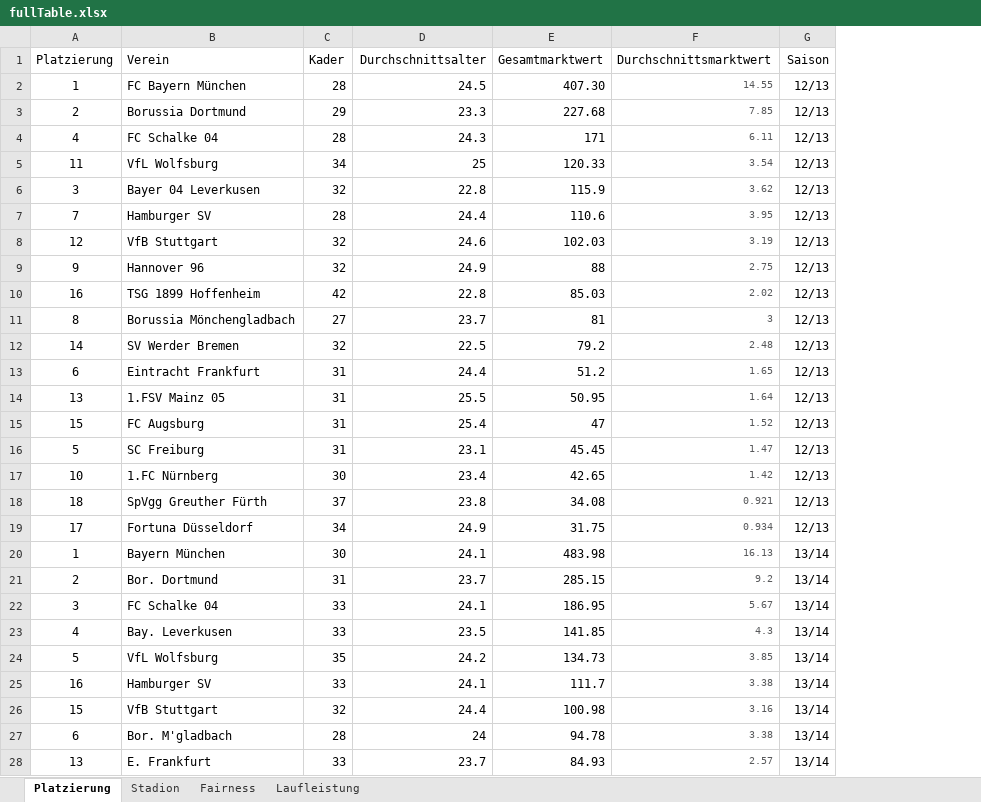
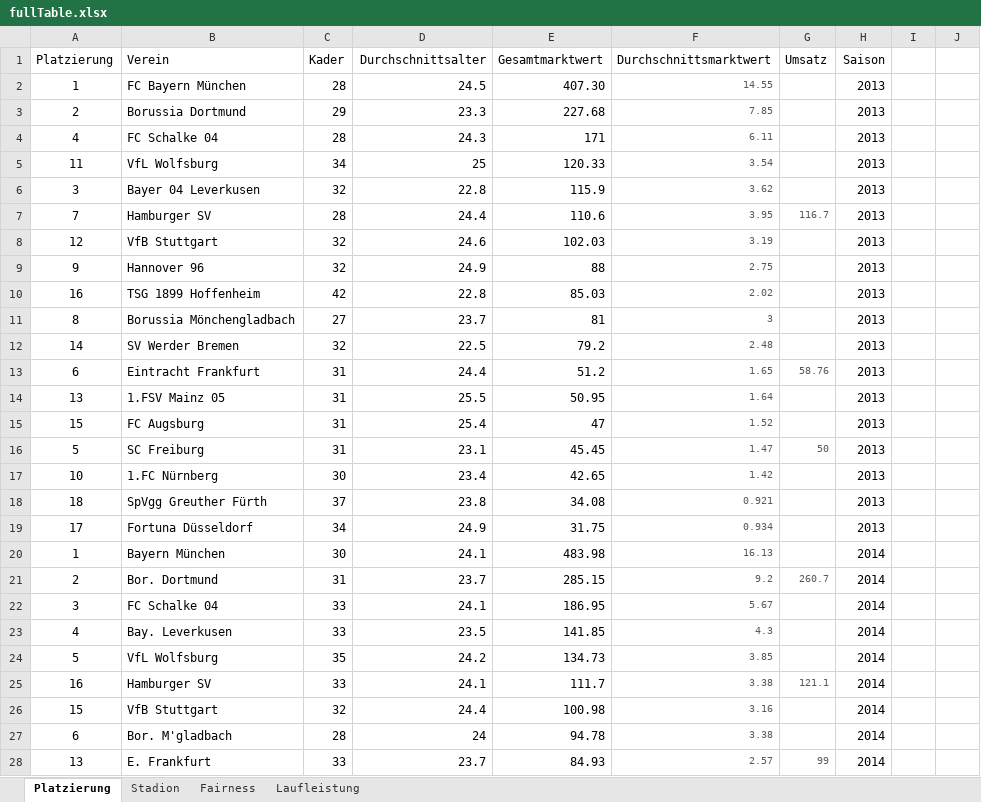
Before and after one commit to Kimmig1000/FootballClubEfficiency, an Excel workbook: data/fullTable.xlsx, sheet Platzierung, drawn as a sheet; only a part is shown; values as stored, in another font and other column widths than the file's, no borders; addresses are those after the commit; the diff covers the shown part only; the diff names each change by its address in the sheet, - before the commit and + after, or states it on an @@ line.

Commit message:
added different years to data and added slider to view

```diff
--- a/data/fullTable.xlsx (sheet Platzierung)
+++ b/data/fullTable.xlsx (sheet Platzierung)
+column G (Umsatz), rows 7-28: 116.7 |  |  |  |  |  | 58.76 |  |  | 50 |  |  |  |  | 260.7 |  |  |  | 121.1 |  |  | 99
+column I, empty
+column J, empty
-H2:H19 (Saison): 12/13
+H2:H19 (Saison): 2013
-H20:H28 (Saison): 13/14
+H20:H28 (Saison): 2014
```
Also changed, not shown: 81 edited cells elsewhere in this sheet, 10 other files.
